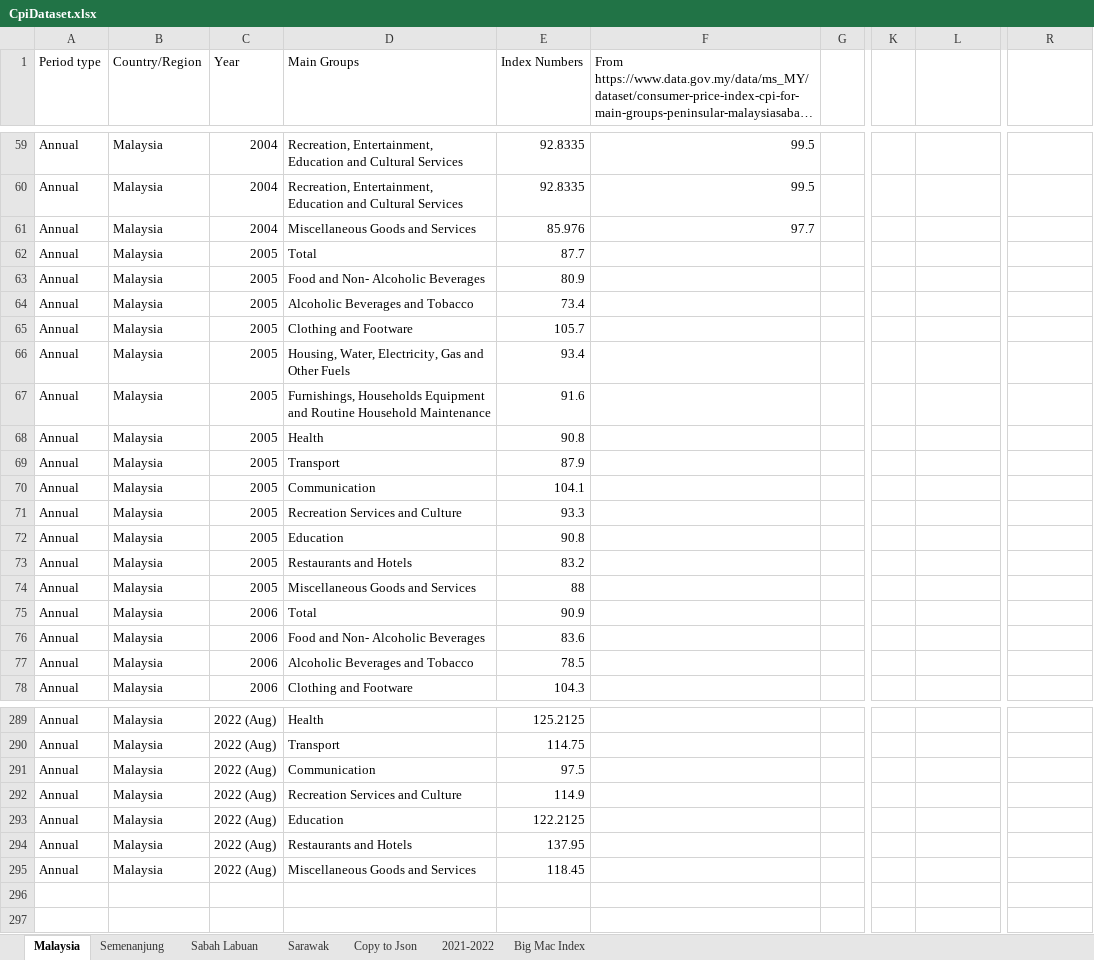
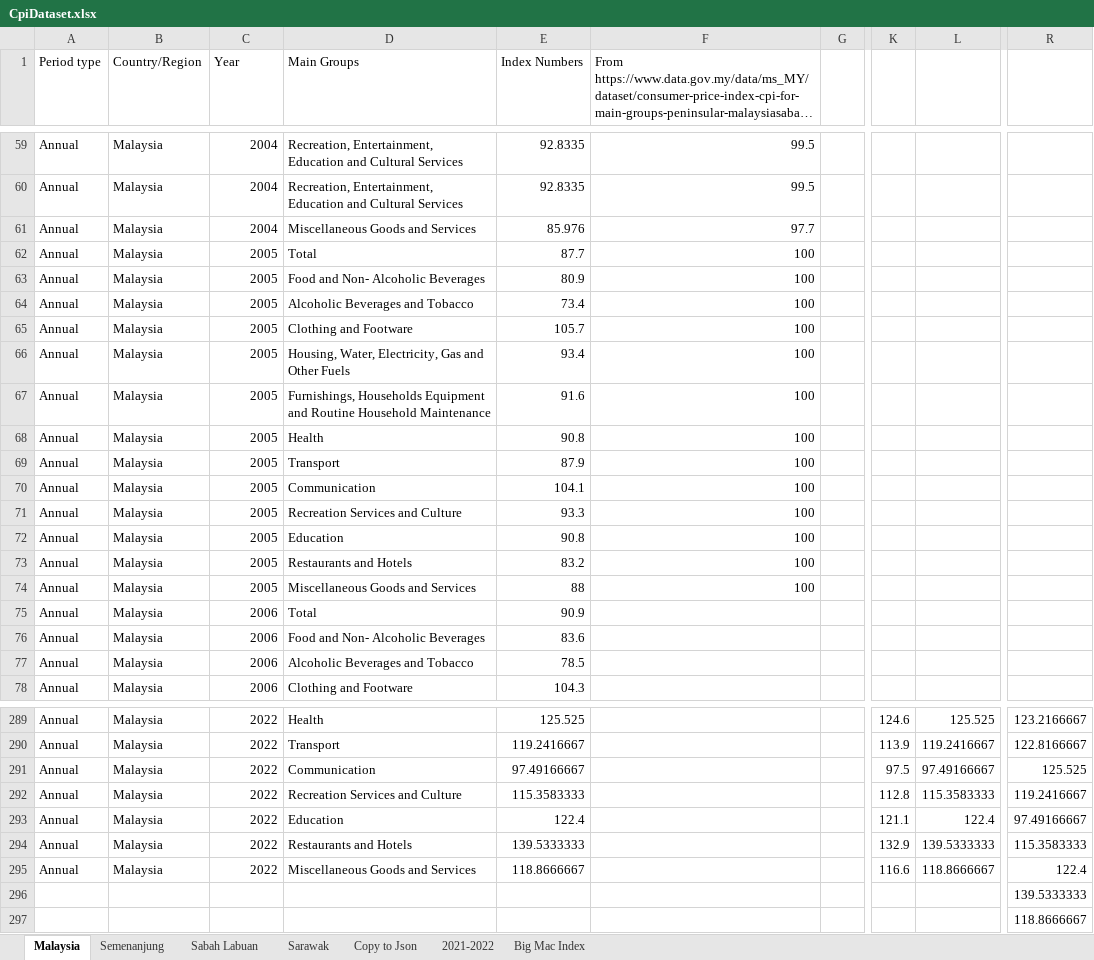
Before and after one commit to xkre/malaysia-inflation-calc, an Excel workbook: public/data/CpiDataset.xlsx, sheet Malaysia, drawn as a sheet; only a part is shown, gaps mark what is left out; long unchanged cells end in …; values as stored, in another font and other column widths than the file's, no borders; rows hold the shown columns only; the diff covers the shown part only; the diff names each change by its address in the sheet, - before the commit and + after, or states it on an @@ line.

```diff
--- a/public/data/CpiDataset.xlsx (sheet Malaysia)
+++ b/public/data/CpiDataset.xlsx (sheet Malaysia)
-F62:F74: (empty)
+F62:F74: 100
-C289:C295 (Year): 2022 (Aug)
+C289:C295 (Year): 2022
-E289 (Index Numbers): 125.2125
+E289 (Index Numbers): 125.525
-K289: (empty)
+K289: 124.6
-L289: (empty)
+L289: 125.525
-R289: (empty)
+R289: 123.2166667
-E290 (Index Numbers): 114.75
+E290 (Index Numbers): 119.2416667
-K290: (empty)
+K290: 113.9
-L290: (empty)
+L290: 119.2416667
-R290: (empty)
+R290: 122.8166667
-E291 (Index Numbers): 97.5
+E291 (Index Numbers): 97.49166667
-K291: (empty)
+K291: 97.5
-L291: (empty)
+L291: 97.49166667
-R291: (empty)
+R291: 125.525
-E292 (Index Numbers): 114.9
+E292 (Index Numbers): 115.3583333
-K292: (empty)
+K292: 112.8
-L292: (empty)
+L292: 115.3583333
-R292: (empty)
+R292: 119.2416667
-E293 (Index Numbers): 122.2125
+E293 (Index Numbers): 122.4
-K293: (empty)
+K293: 121.1
-L293: (empty)
+L293: 122.4
-R293: (empty)
+R293: 97.49166667
-E294 (Index Numbers): 137.95
+E294 (Index Numbers): 139.5333333
-K294: (empty)
+K294: 132.9
-L294: (empty)
+L294: 139.5333333
-R294: (empty)
+R294: 115.3583333
-E295 (Index Numbers): 118.45
+E295 (Index Numbers): 118.8666667
-K295: (empty)
+K295: 116.6
-L295: (empty)
+L295: 118.8666667
-R295: (empty)
+R295: 122.4
+row 296:  |  |  |  |  |  |  |  |  | 139.5333333
+row 297:  |  |  |  |  |  |  |  |  | 118.8666667
```
Also changed, not shown: 3 added rows, 3 removed rows and 29 edited cells elsewhere in this sheet, sheet Copy to Json, sheet Sarawak, sheet Sabah Labuan, sheet Semenanjung, 4 other files.
